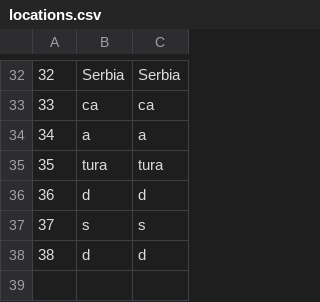
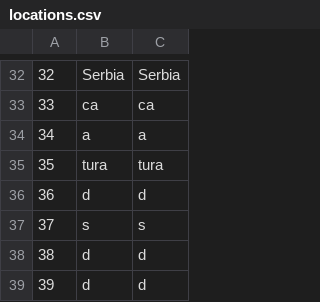
Before and after one commit to KornelijeKiso/DreamTeam, a CSV file: ProjectTourism/ProjectTourism/References/locations.csv, drawn as a sheet; only a part is shown, gaps mark what is left out.

```diff
--- a/ProjectTourism/ProjectTourism/References/locations.csv
+++ b/ProjectTourism/ProjectTourism/References/locations.csv
@@ -38 +38,2 @@
 38|d|d
+39|d|d
```
Also changed, not shown: ProjectTourism/ProjectTourism/References/appointments.csv, ProjectTourism/ProjectTourism/References/tickets.csv, 5 other files.
